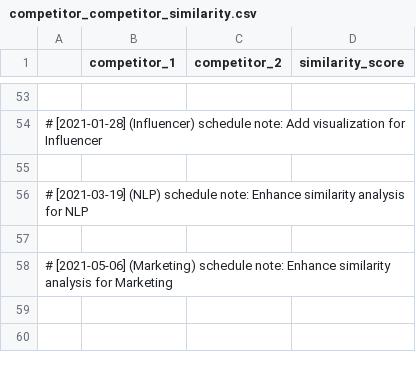
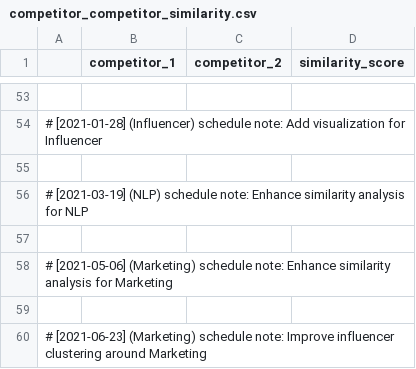
Before and after one commit to martindao/PM_Smart-Market-AI, a CSV file: Analysis Module/Results/bert_average/competitor_competitor_similarity.csv, drawn as a sheet; only a part is shown, gaps mark what is left out.

Commit message:
Improve influencer clustering around Marketing

```diff
--- a/Analysis Module/Results/bert_average/competitor_competitor_similarity.csv
+++ b/Analysis Module/Results/bert_average/competitor_competitor_similarity.csv
@@ -58 +58,3 @@
 # [2021-05-06] (Marketing) schedule note: Enhance similarity analysis for Marketing
+
+# [2021-06-23] (Marketing) schedule note: Improve influencer clustering around Marketing
```
